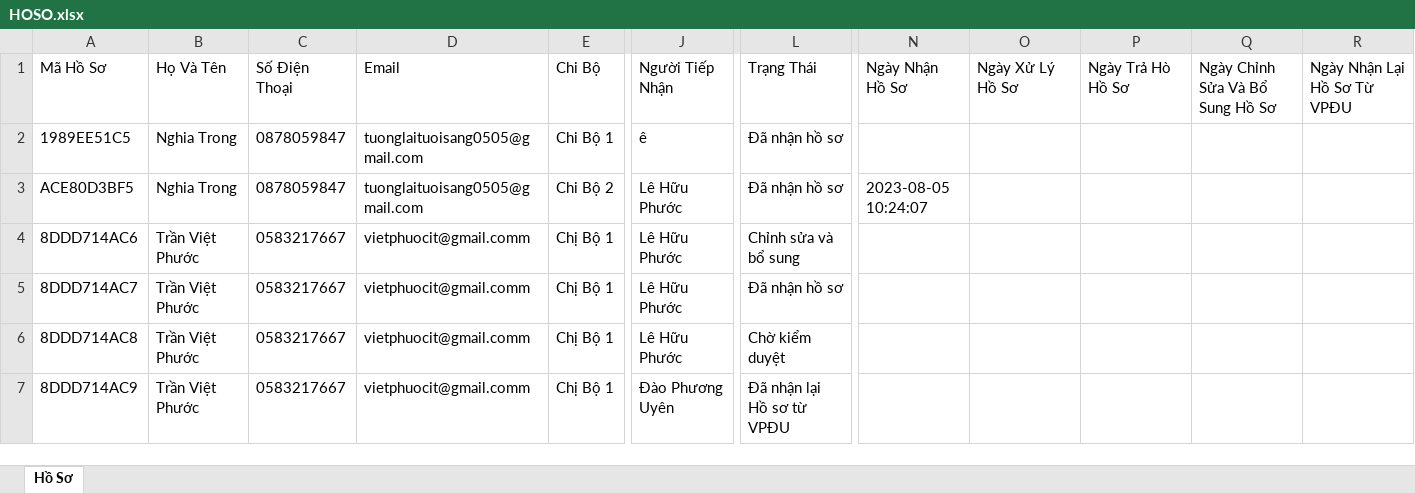
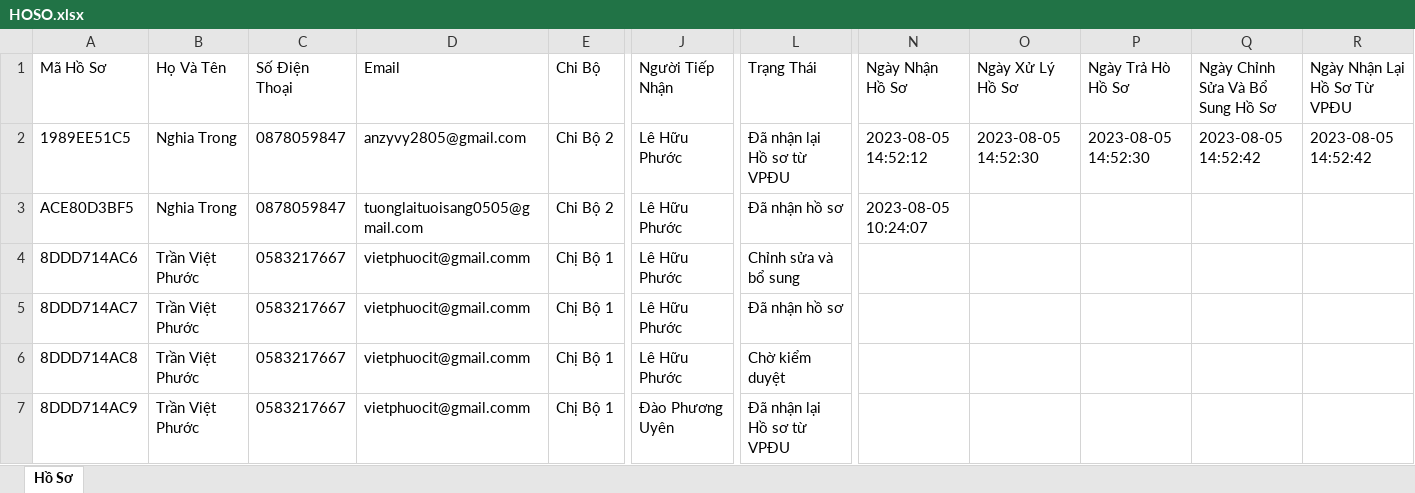
Before and after one commit to phuocit0201/ManageInfomation, an Excel workbook: public/build/excel/HOSO.xlsx, sheet Hồ Sơ, drawn as a sheet; only a part is shown, gaps mark what is left out; values as stored, in another font and other column widths than the file's, no borders; the diff names each change by its address in the sheet, - before the commit and + after, or states it on an @@ line.

```diff
--- a/public/build/excel/HOSO.xlsx (sheet Hồ Sơ)
+++ b/public/build/excel/HOSO.xlsx (sheet Hồ Sơ)
-D2 (Email): tuonglaituoisang0505@gmail.com
+D2 (Email): anzyvy2805@gmail.com
-E2 (Chi Bộ): Chi Bộ 1
+E2 (Chi Bộ): Chi Bộ 2
-J2 (Người Tiếp Nhận): ê
+J2 (Người Tiếp Nhận): Lê Hữu Phước
-L2 (Trạng Thái): Đã nhận hồ sơ
+L2 (Trạng Thái): Đã nhận lại Hồ sơ từ VPĐU
-N2 (Ngày Nhận Hồ Sơ): (empty)
+N2 (Ngày Nhận Hồ Sơ): 2023-08-05 14:52:12
-O2 (Ngày Xử Lý Hồ Sơ): (empty)
+O2 (Ngày Xử Lý Hồ Sơ): 2023-08-05 14:52:30
-P2 (Ngày Trả Hò Hồ Sơ): (empty)
+P2 (Ngày Trả Hò Hồ Sơ): 2023-08-05 14:52:30
-Q2 (Ngày Chỉnh Sửa Và Bổ Sung Hồ Sơ): (empty)
+Q2 (Ngày Chỉnh Sửa Và Bổ Sung Hồ Sơ): 2023-08-05 14:52:42
-R2 (Ngày Nhận Lại Hồ Sơ Từ VPĐU): (empty)
+R2 (Ngày Nhận Lại Hồ Sơ Từ VPĐU): 2023-08-05 14:52:42
```
Also changed, not shown: 3 other files.
